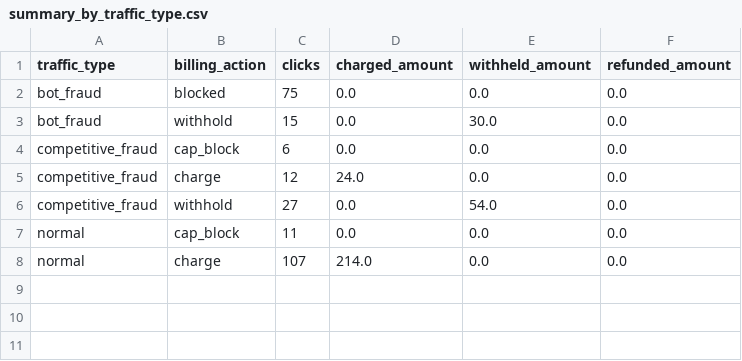
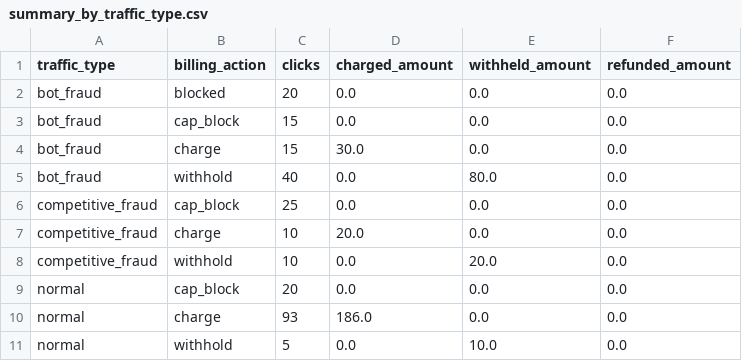
Before and after one commit to hongning-ucl/security-privacy_assignment_teamwork, a CSV file: outputs_full_pipeline/summary_by_traffic_type.csv, drawn as a sheet.

```diff
--- a/outputs_full_pipeline/summary_by_traffic_type.csv
+++ b/outputs_full_pipeline/summary_by_traffic_type.csv
@@ -1,8 +1,11 @@
 traffic_type,billing_action,clicks,charged_amount,withheld_amount,refunded_amount
-bot_fraud,blocked,75,0.0,0.0,0.0
-bot_fraud,withhold,15,0.0,30.0,0.0
-competitive_fraud,cap_block,6,0.0,0.0,0.0
-competitive_fraud,charge,12,24.0,0.0,0.0
-competitive_fraud,withhold,27,0.0,54.0,0.0
-normal,cap_block,11,0.0,0.0,0.0
-normal,charge,107,214.0,0.0,0.0
+bot_fraud,blocked,20,0.0,0.0,0.0
+bot_fraud,cap_block,15,0.0,0.0,0.0
+bot_fraud,charge,15,30.0,0.0,0.0
+bot_fraud,withhold,40,0.0,80.0,0.0
+competitive_fraud,cap_block,25,0.0,0.0,0.0
+competitive_fraud,charge,10,20.0,0.0,0.0
+competitive_fraud,withhold,10,0.0,20.0,0.0
+normal,cap_block,20,0.0,0.0,0.0
+normal,charge,93,186.0,0.0,0.0
+normal,withhold,5,0.0,10.0,0.0
```
Also changed, not shown: outputs_full_pipeline/attack_budget_simulation.csv, outputs_full_pipeline/attack_processed_features.csv, 17 other files.
